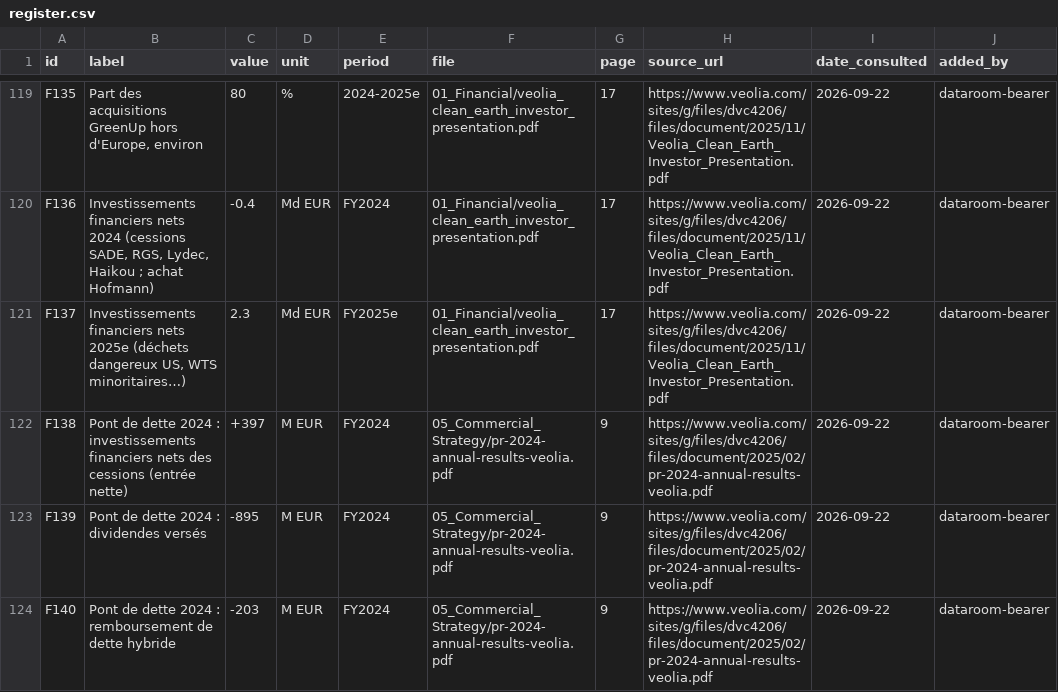
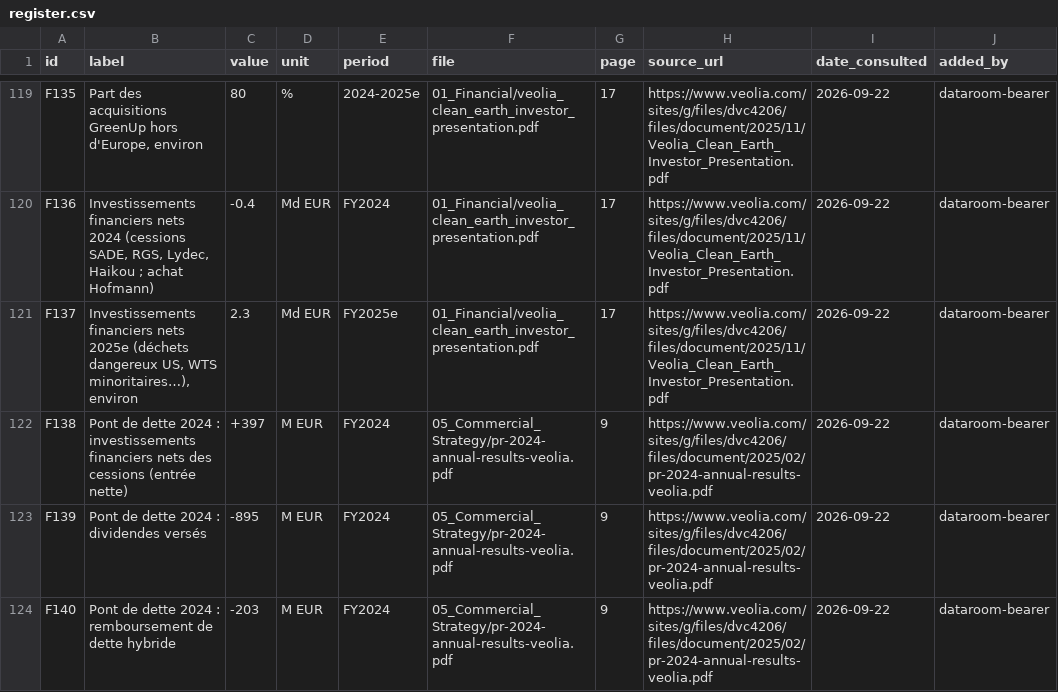
Before and after one commit to PurpleGuys/VPS-dataroom-lecture-seule-, a CSV file: 00_Admin/register.csv, drawn as a sheet; only a part is shown, gaps mark what is left out; the diff covers the shown part only; the diff names each change by its address in the sheet, - before the commit and + after, or states it on an @@ line.

```diff
--- a/00_Admin/register.csv
+++ b/00_Admin/register.csv
-B121 (label): …US, WTS minoritaires…)
+B121 (label): …US, WTS minoritaires…), environ
```
Also changed, not shown: 6 edited cells elsewhere in this file, 00_Admin/amendments.csv.
